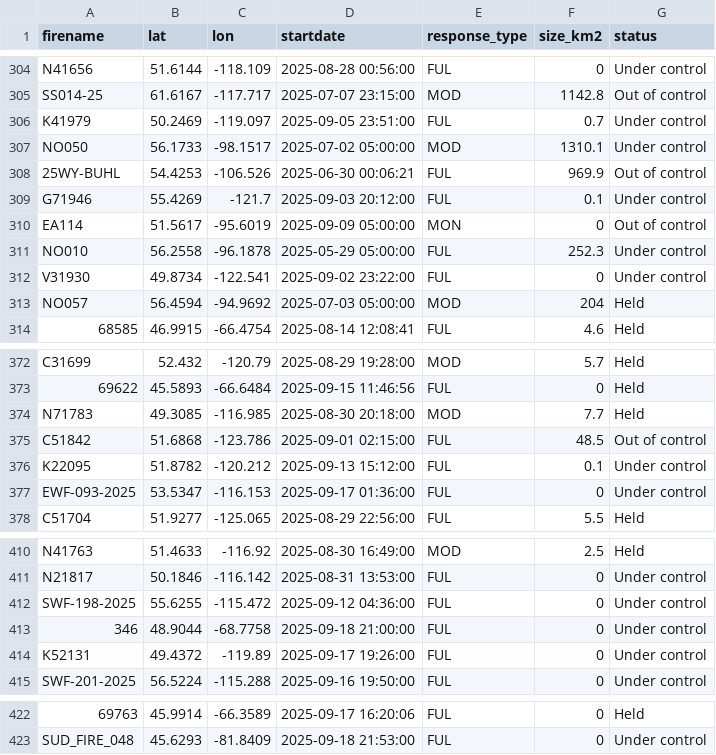
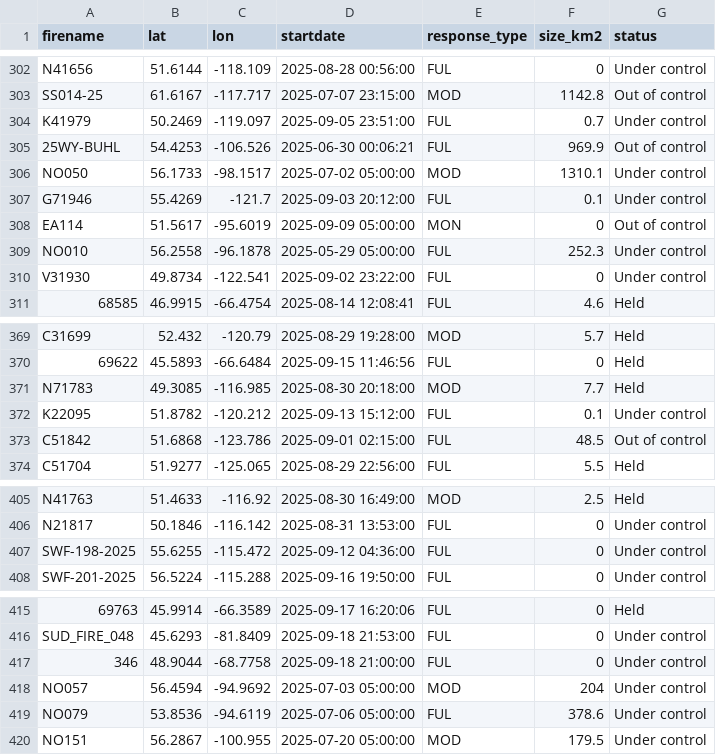
Before and after one commit to vs-postmedia/nat-fire-db-scraper, a CSV file: data/activefires_filtered.csv, drawn as a sheet; only a part is shown, gaps mark what is left out; the diff covers the shown part only.

```diff
--- a/data/activefires_filtered.csv
+++ b/data/activefires_filtered.csv
@@ -306,4 +304,4 @@
  K41979, 50.2469, -119.097, 2025-09-05 23:51:00, FUL,0.7,Under control
+ 25WY-BUHL, 54.4253, -106.526, 2025-06-30 00:06:21, FUL,969.9,Out of control
  NO050, 56.1733, -98.1517, 2025-07-02 05:00:00, MOD,1310.1,Under control
- 25WY-BUHL, 54.4253, -106.526, 2025-06-30 00:06:21, FUL,969.9,Out of control
  G71946, 55.4269, -121.7, 2025-09-03 20:12:00, FUL,0.1,Under control
@@ -312,3 +310,2 @@
  V31930, 49.8734, -122.541, 2025-09-02 23:22:00, FUL,0,Under control
- NO057, 56.4594, -94.9692, 2025-07-03 05:00:00, MOD,204,Held
  68585, 46.9915, -66.4754, 2025-08-14 12:08:41, FUL,4.6,Held
@@ -374,5 +371,4 @@
  N71783, 49.3085, -116.985, 2025-08-30 20:18:00, MOD,7.7,Held
+ K22095, 51.8782, -120.212, 2025-09-13 15:12:00, FUL,0.1,Under control
  C51842, 51.6868, -123.786, 2025-09-01 02:15:00, FUL,48.5,Out of control
- K22095, 51.8782, -120.212, 2025-09-13 15:12:00, FUL,0.1,Under control
- EWF-093-2025, 53.5347, -116.153, 2025-09-17 01:36:00, FUL,0,Under control
  C51704, 51.9277, -125.065, 2025-08-29 22:56:00, FUL,5.5,Held
@@ -412,4 +407,2 @@
  SWF-198-2025, 55.6255, -115.472, 2025-09-12 04:36:00, FUL,0,Under control
- 346, 48.9044, -68.7758, 2025-09-18 21:00:00, FUL,0,Under control
- K52131, 49.4372, -119.89, 2025-09-17 19:26:00, FUL,0,Under control
  SWF-201-2025, 56.5224, -115.288, 2025-09-16 19:50:00, FUL,0,Under control
@@ -423 +416,5 @@
  SUD_FIRE_048, 45.6293, -81.8409, 2025-09-18 21:53:00, FUL,0,Under control
+ 346, 48.9044, -68.7758, 2025-09-18 21:00:00, FUL,0,Under control
+ NO057, 56.4594, -94.9692, 2025-07-03 05:00:00, MOD,204,Under control
+ NO079, 53.8536, -94.6119, 2025-07-06 05:00:00, FUL,378.6,Under control
+ NO151, 56.2867, -100.955, 2025-07-20 05:00:00, MOD,179.5,Under control
```
Also changed, not shown: 3 removed rows and 17 moved rows elsewhere in this file.
